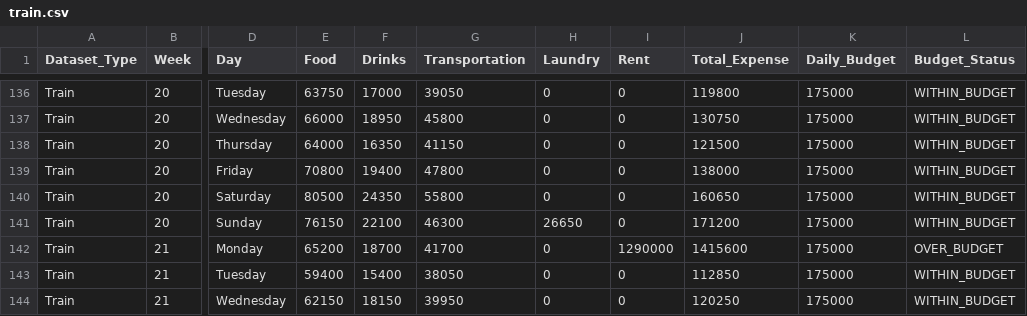
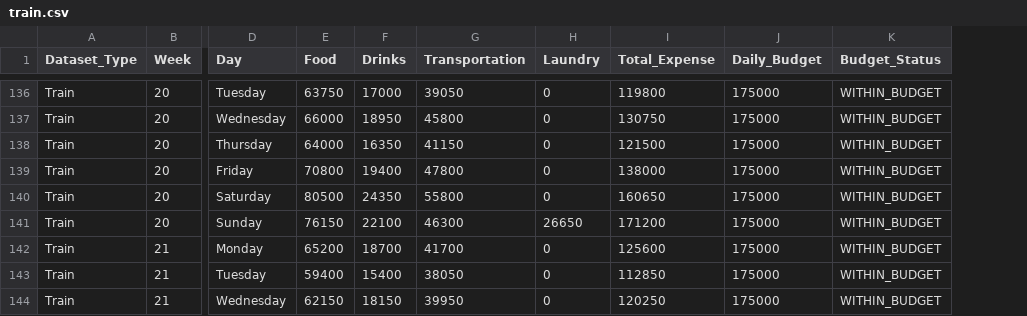
Before and after one commit to RexCrowSS1/predict_user_expense, a CSV file: data/train.csv, drawn as a sheet; only a part is shown, gaps mark what is left out; removed rows and columns are numbered as before the commit, all else as after; the diff covers the shown part only; the diff names each change by its address in the sheet, - before the commit and + after, or states it on an @@ line.

```diff
--- a/data/train.csv
+++ b/data/train.csv
-column I (Rent), rows 136-144: 0 | 0 | 0 | 0 | 0 | 0 | 1290000 | 0 | 0
-I142 (Total_Expense): 1415600
+I142 (Total_Expense): 125600
-K142 (Budget_Status): OVER_BUDGET
+K142 (Budget_Status): WITHIN_BUDGET
```
Also changed, not shown: 10 edited cells elsewhere in this file, data/expense_test_fluctuated.csv, 9 other files.
